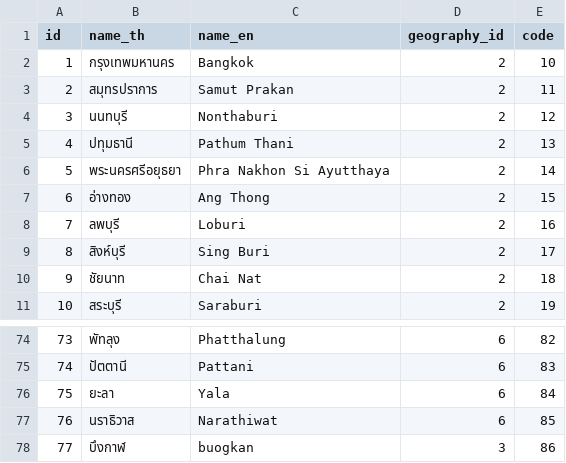
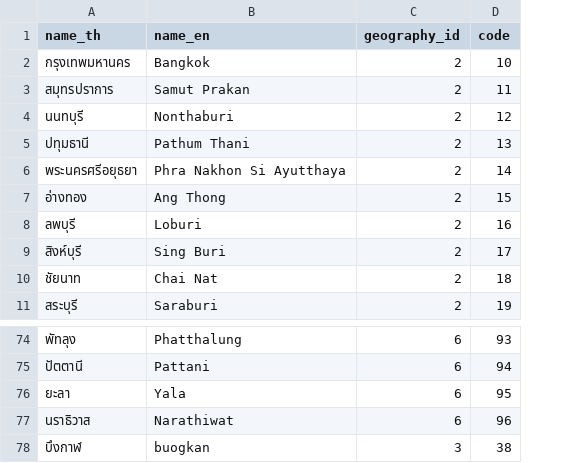
Before and after one commit to Mickey4527/RAOT_Api, a CSV file: src/models/csv_files/thai_provinces.csv, drawn as a sheet; only a part is shown, gaps mark what is left out; removed rows and columns are numbered as before the commit, all else as after; the diff covers the shown part only; the diff names each change by its address in the sheet, - before the commit and + after, or states it on an @@ line.

```diff
--- a/src/models/csv_files/thai_provinces.csv
+++ b/src/models/csv_files/thai_provinces.csv
-column A (id), rows 2-11: 1 | 2 | 3 | 4 | 5 | 6 | 7 | 8 | 9 | 10; rows 74-78: 73 | 74 | 75 | 76 | 77
-D74 (code): 82
+D74 (code): 93
-D75 (code): 83
+D75 (code): 94
-D76 (code): 84
+D76 (code): 95
-D77 (code): 85
+D77 (code): 96
-D78 (code): 86
+D78 (code): 38
```
Also changed, not shown: 54 edited cells elsewhere in this file, src/models/csv_files/thai_districts.csv, src/models/csv_files/thai_geographies.csv, 33 other files.
